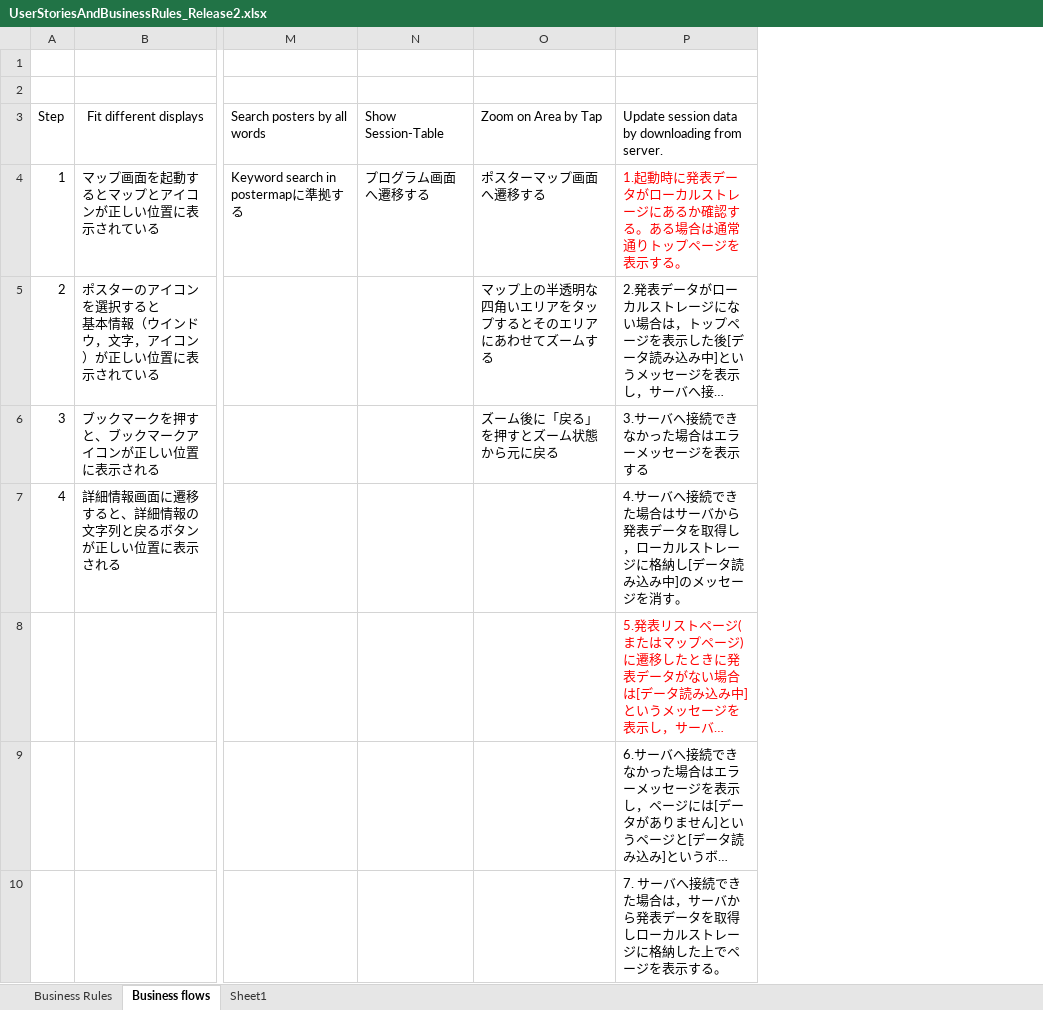
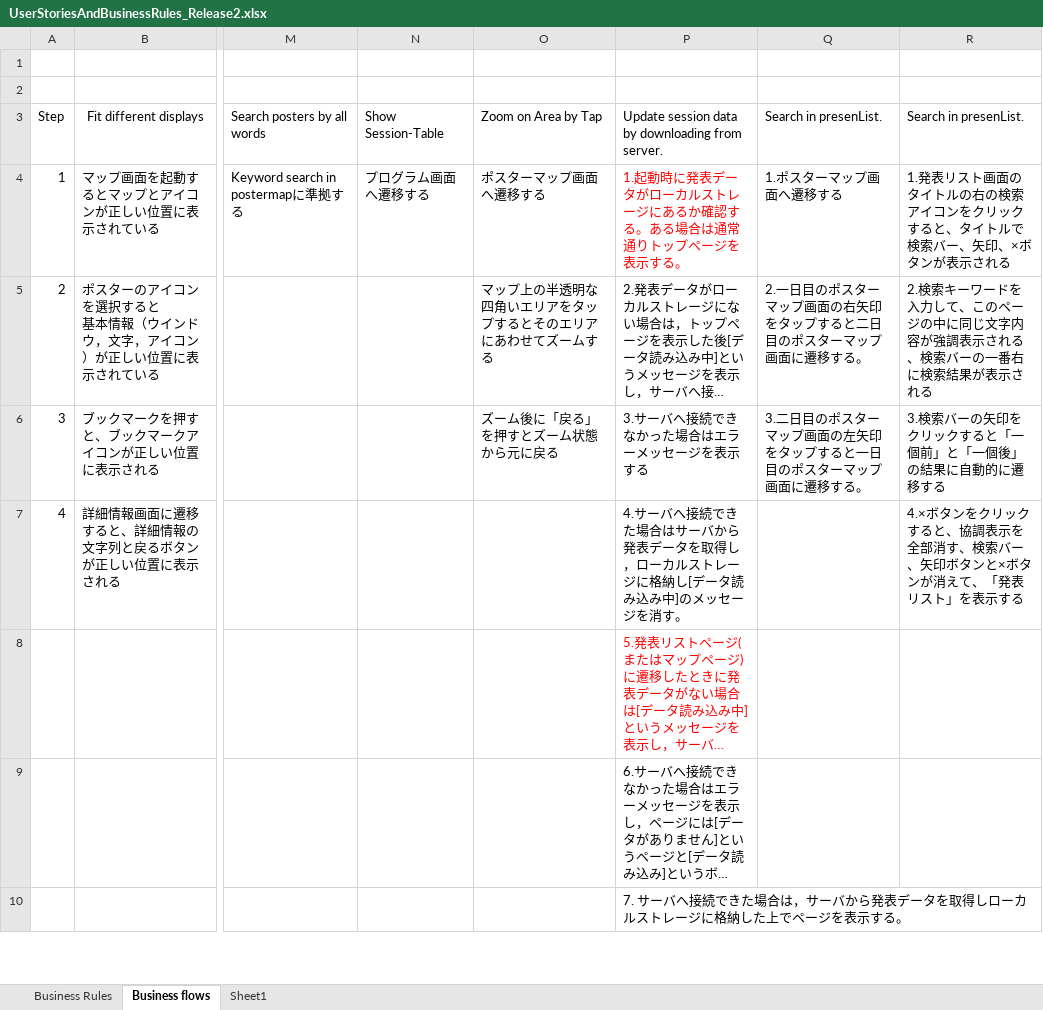
Before and after one commit to Tsukuba-SAY/documents, an Excel workbook: UserStoriesAndBusinessRules_Release2.xlsx, sheet Business flows, drawn as a sheet; only a part is shown, gaps mark what is left out; long unchanged cells end in …; values as stored, in another font and other column widths than the file's, no borders; the diff names each change by its address in the sheet, - before the commit and + after, or states it on an @@ line.

Commit message:
マップ切替とリスト検索機能の更新

```diff
--- a/UserStoriesAndBusinessRules_Release2.xlsx (sheet Business flows)
+++ b/UserStoriesAndBusinessRules_Release2.xlsx (sheet Business flows)
+column Q, rows 3-6: Search in presenList. | 1.ポスターマップ画面へ遷移する | 2.一日目のポスターマップ画面の右矢印をタップすると二日目のポスターマップ画面に遷移する。 | 3.二日目のポスターマップ画面の左矢印をタップすると一日目のポスターマップ画面に遷移する。
+column R, rows 3-7: Search in presenList. | 1.発表リスト画面のタイトルの右の検索アイコンをクリックすると、タイトルで検索バー、矢印、×ボタンが表示される | 2.検索キーワードを入力して、このページの中に同じ文字内容が強調表示される、検索バーの一番右に検索結果が表示される | 3.検索バーの矢印をクリックすると「一個前」と「一個後」の結果に自動的に遷移する | 4.×ボタンをクリックすると、協調表示を全部消す、検索バー、矢印ボタンと×ボタンが消えて、「発表リスト」を表示する
```
Also changed, not shown: sheet Business Rules.
